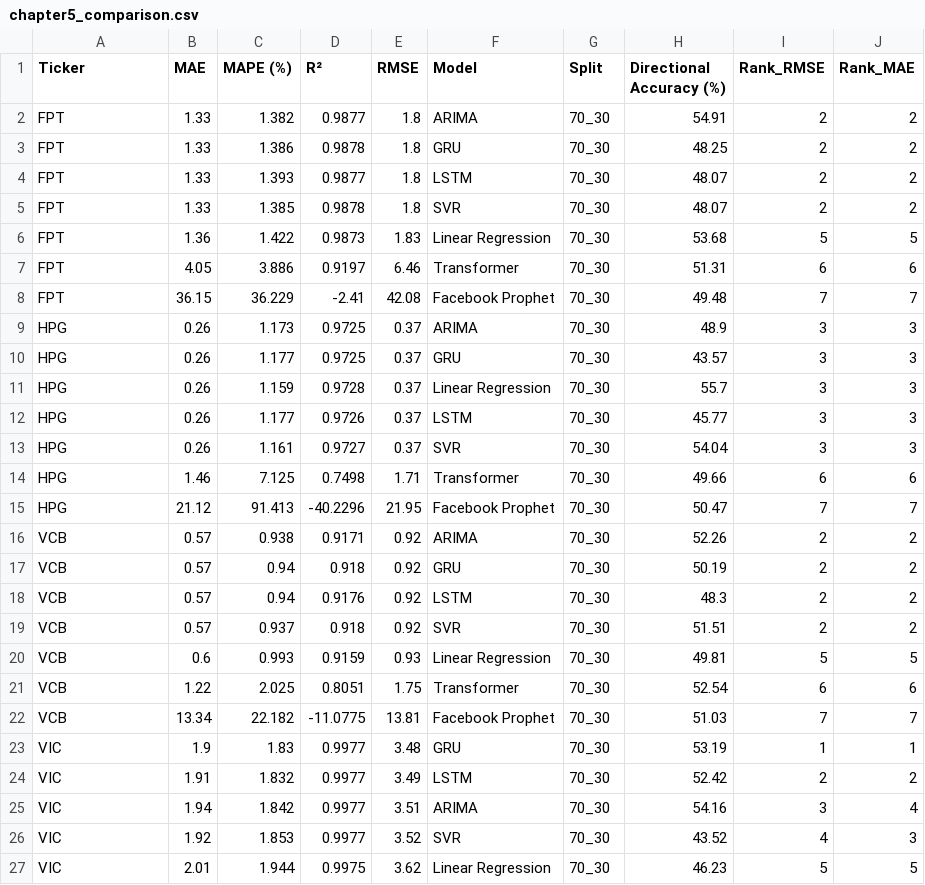
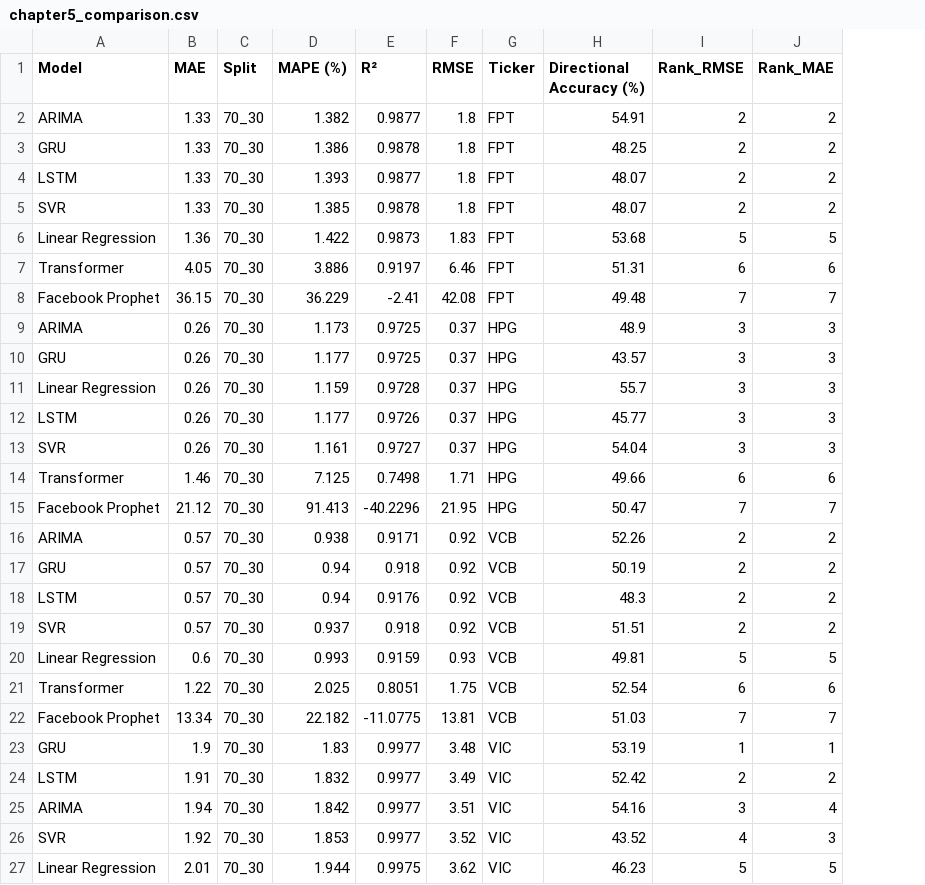
Before and after one commit to PhongNguyenTrung/stock-time-series, a CSV file: results/comparison/chapter5_comparison.csv, drawn as a sheet; only a part is shown; removed rows and columns are numbered as before the commit, all else as after; the diff covers the shown part only; the diff names each change by its address in the sheet, - before the commit and + after, or states it on an @@ line.

```diff
--- a/results/comparison/chapter5_comparison.csv
+++ b/results/comparison/chapter5_comparison.csv
+column C (Split), rows 2-27: all 70_30
-column F (Model), rows 2-27: ARIMA | GRU | LSTM | SVR | Linear Regression | Transformer | Facebook Prophet | ARIMA | GRU | Linear Regression | LSTM | SVR | Transformer | Facebook Prophet | ARIMA | GRU | LSTM | SVR | Linear Regression | Transformer | Facebook Prophet | GRU | LSTM | ARIMA | SVR | Linear Regression
-A1: Ticker
+A1: Model
-G1: Split
+G1: Ticker
-A2 (Model): FPT
+A2 (Model): ARIMA
-G2:G8 (Ticker): 70_30
+G2:G8 (Ticker): FPT
-A3 (Model): FPT
+A3 (Model): GRU
-A4 (Model): FPT
+A4 (Model): LSTM
-A5 (Model): FPT
+A5 (Model): SVR
-A6 (Model): FPT
+A6 (Model): Linear Regression
-A7 (Model): FPT
+A7 (Model): Transformer
-A8 (Model): FPT
+A8 (Model): Facebook Prophet
-A9 (Model): HPG
+A9 (Model): ARIMA
-G9:G15 (Ticker): 70_30
+G9:G15 (Ticker): HPG
-A10 (Model): HPG
+A10 (Model): GRU
-A11 (Model): HPG
+A11 (Model): Linear Regression
-A12 (Model): HPG
+A12 (Model): LSTM
-A13 (Model): HPG
+A13 (Model): SVR
-A14 (Model): HPG
+A14 (Model): Transformer
-A15 (Model): HPG
+A15 (Model): Facebook Prophet
-A16 (Model): VCB
+A16 (Model): ARIMA
-G16:G22 (Ticker): 70_30
+G16:G22 (Ticker): VCB
-A17 (Model): VCB
+A17 (Model): GRU
-A18 (Model): VCB
+A18 (Model): LSTM
-A19 (Model): VCB
+A19 (Model): SVR
-A20 (Model): VCB
+A20 (Model): Linear Regression
-A21 (Model): VCB
+A21 (Model): Transformer
-A22 (Model): VCB
+A22 (Model): Facebook Prophet
-A23 (Model): VIC
+A23 (Model): GRU
-G23:G27 (Ticker): 70_30
+G23:G27 (Ticker): VIC
-A24 (Model): VIC
+A24 (Model): LSTM
-A25 (Model): VIC
+A25 (Model): ARIMA
-A26 (Model): VIC
+A26 (Model): SVR
-A27 (Model): VIC
+A27 (Model): Linear Regression
```
Also changed, not shown: 88 edited cells elsewhere in this file, 10 other files.
